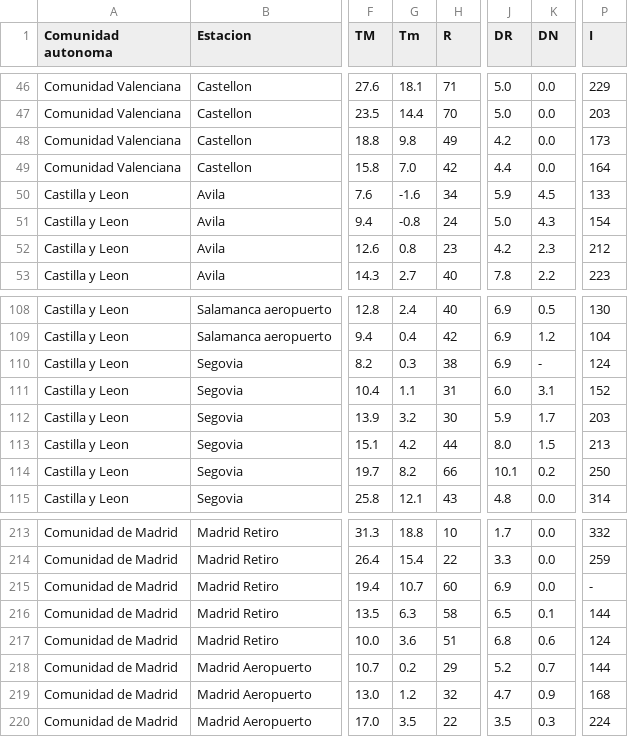
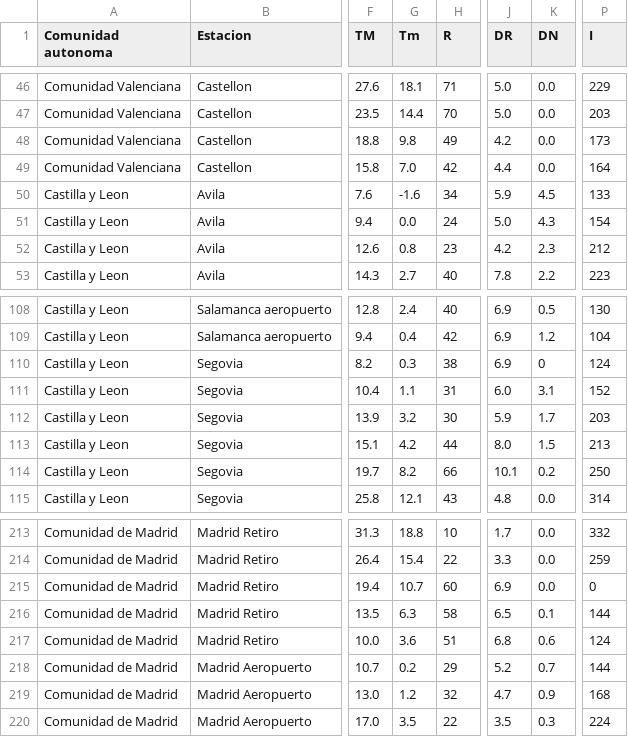
Before and after one commit to rafa13o/PracticaFinalProgramacionGII-UBu, a CSV file: ValoresClimatologicosFINAL.csv, drawn as a sheet; only a part is shown, gaps mark what is left out; the diff covers the shown part only; the diff names each change by its address in the sheet, - before the commit and + after, or states it on an @@ line.

```diff
--- a/ValoresClimatologicosFINAL.csv
+++ b/ValoresClimatologicosFINAL.csv
-G51 (Tm): -0.8
+G51 (Tm): 0.0
-K110 (DN): -
+K110 (DN): 0
-P215 (I): -
+P215 (I): 0
```
Also changed, not shown: 26 edited cells elsewhere in this file, 2 other files.
